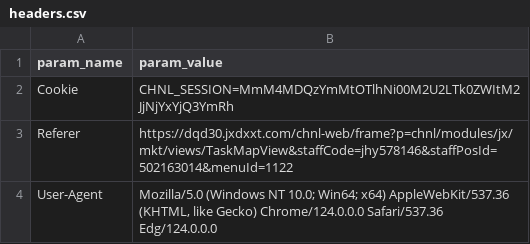
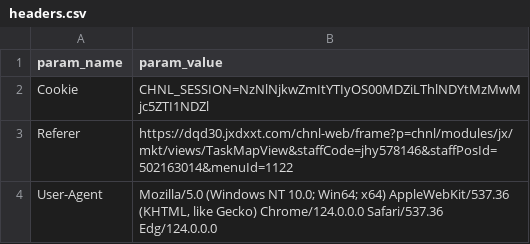
Before and after one commit to LearnerSSQ/Multi-Spider, a CSV file: data/headers.csv, drawn as a sheet.

```diff
--- a/data/headers.csv
+++ b/data/headers.csv
@@ -1,3 +1,3 @@
 param_name,param_value
-Cookie,CHNL_SESSION=MmM4MDQzYmMtOTlhNi00M2U2LTk0ZWItM2JjNjYxYjQ3YmRh
+Cookie,CHNL_SESSION=NzNlNjkwZmItYTIyOS00MDZiLThlNDYtMzMwMjc5ZTI1NDZl
 Referer,https://dqd30.jxdxxt.com/chnl-web/frame?p=chnl/modules/jx/mkt/views/TaskMapView&staffCode=jhy578146&staffPosId=502163014&menuId=1122
```
Also changed, not shown: 3 other files.
